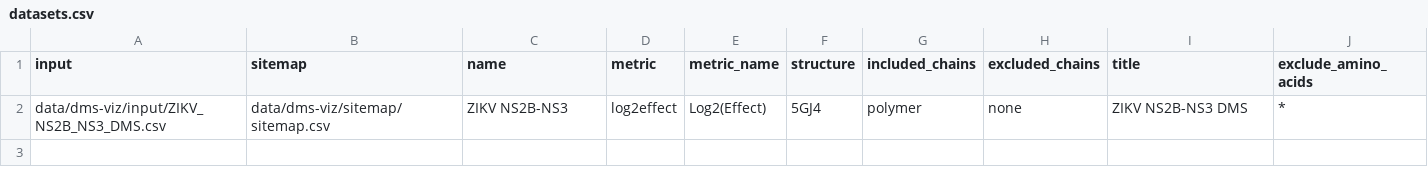
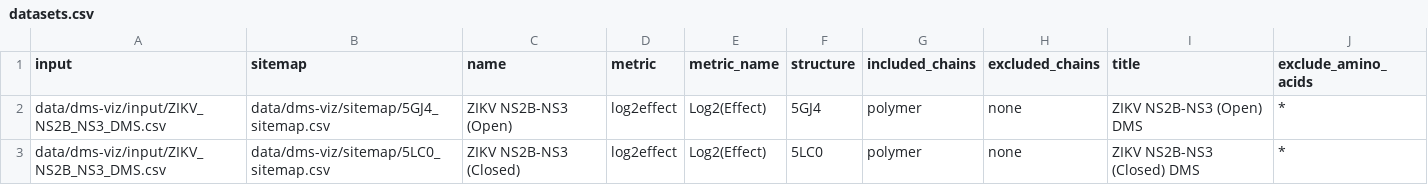
Before and after one commit to jbloomlab/ZIKV_DMS_NS3_EvansLab, a CSV file: data/dms-viz/datasets.csv, drawn as a sheet.

Commit message:
Add closed and open conformations

```diff
--- a/data/dms-viz/datasets.csv
+++ b/data/dms-viz/datasets.csv
@@ -1,2 +1,3 @@
 input,sitemap,name,metric,metric_name,structure,included_chains,excluded_chains,title,exclude_amino_acids
-data/dms-viz/input/ZIKV_NS2B_NS3_DMS.csv,data/dms-viz/sitemap/sitemap.csv,ZIKV NS2B-NS3,log2effect,Log2(Effect),5GJ4,polymer,none,ZIKV NS2B-NS3 DMS,*
+data/dms-viz/input/ZIKV_NS2B_NS3_DMS.csv,data/dms-viz/sitemap/5GJ4_sitemap.csv,ZIKV NS2B-NS3 (Open),log2effect,Log2(Effect),5GJ4,polymer,none,ZIKV NS2B-NS3 (Open) DMS,*
+data/dms-viz/input/ZIKV_NS2B_NS3_DMS.csv,data/dms-viz/sitemap/5LC0_sitemap.csv,ZIKV NS2B-NS3 (Closed),log2effect,Log2(Effect),5LC0,polymer,none,ZIKV NS2B-NS3 (Closed) DMS,*
```
Also changed, not shown: 6 other files.
